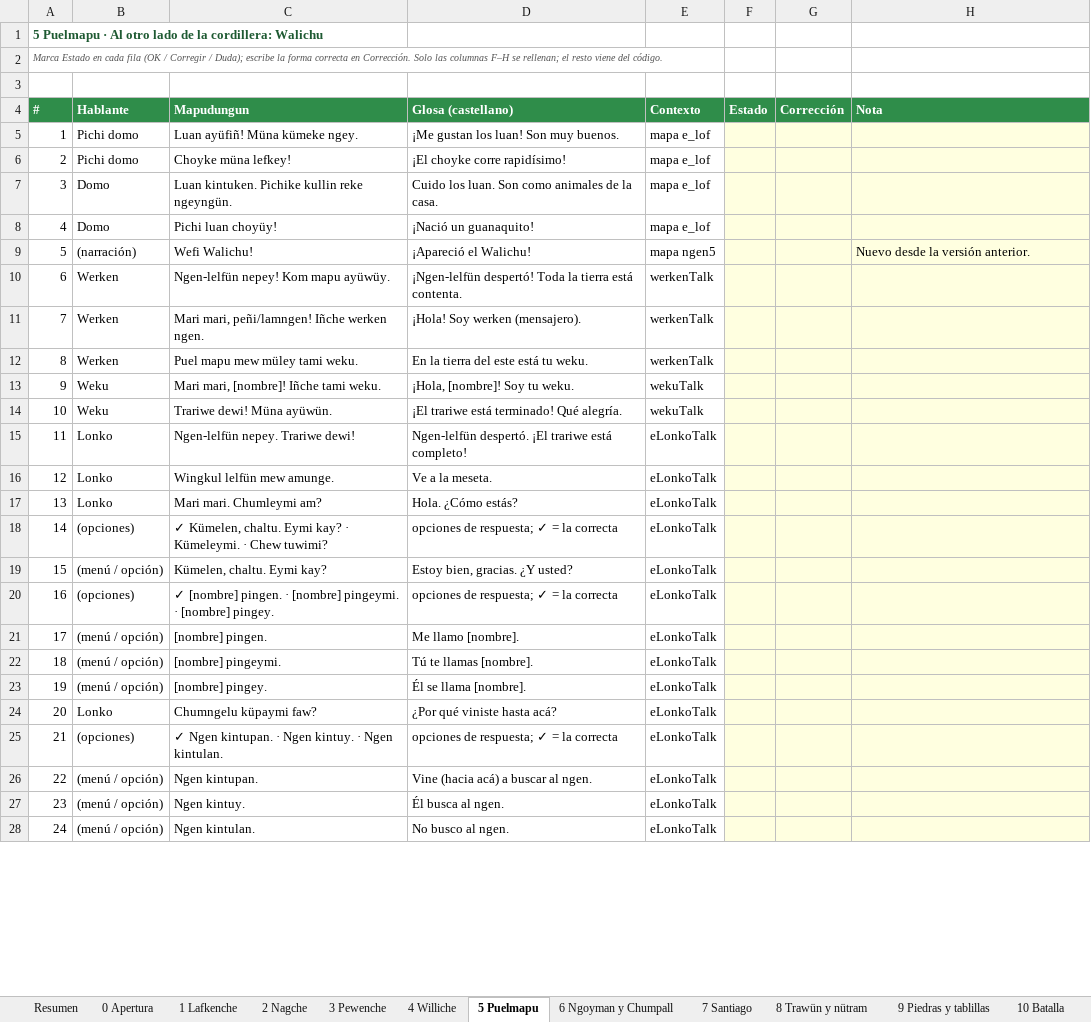
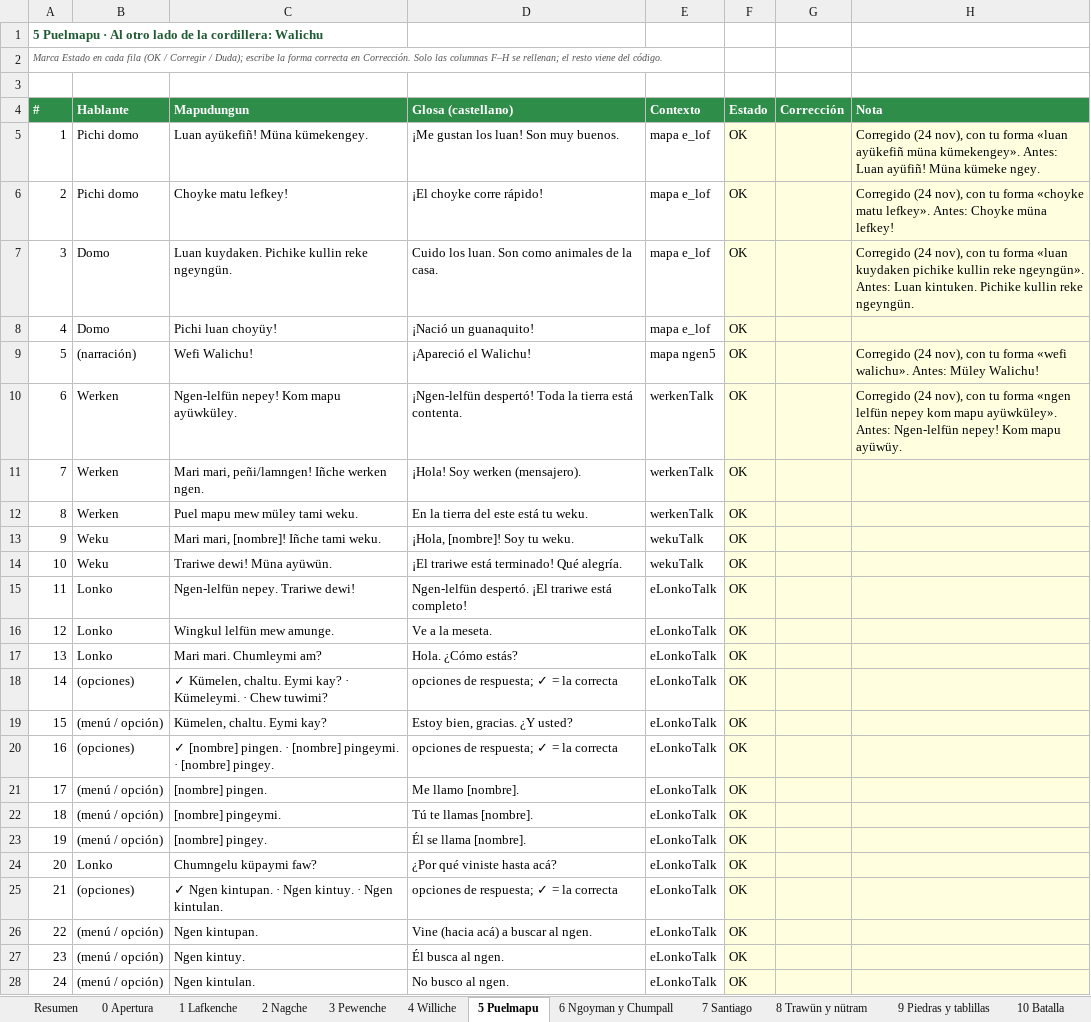
Before and after one commit to brogers36/Kewun-ni-Newen, an Excel workbook: docs/Kewun_revision_mapudungun.xlsx, sheet 5 Puelmapu, drawn as a sheet; only a part is shown; values as stored, in another font and other column widths than the file's, no borders; the diff covers the shown part only; the diff names each change by its address in the sheet, - before the commit and + after, or states it on an @@ line.

```diff
--- a/docs/Kewun_revision_mapudungun.xlsx (sheet 5 Puelmapu)
+++ b/docs/Kewun_revision_mapudungun.xlsx (sheet 5 Puelmapu)
-C5 (Mapudungun): Luan ayüfiñ! Müna kümeke ngey.
+C5 (Mapudungun): Luan ayükefiñ! Müna kümekengey.
-F5:F28 (Estado): (empty)
+F5:F28 (Estado): OK
-H5 (Nota): (empty)
+H5 (Nota): Corregido (24 nov), con tu forma «luan ayükefiñ müna kümekengey». Antes: Luan ayüfiñ! Müna kümeke ngey.
-C6 (Mapudungun): Choyke müna lefkey!
+C6 (Mapudungun): Choyke matu lefkey!
-D6 (Glosa (castellano)): ¡El choyke corre rapidísimo!
+D6 (Glosa (castellano)): ¡El choyke corre rápido!
-H6 (Nota): (empty)
+H6 (Nota): Corregido (24 nov), con tu forma «choyke matu lefkey». Antes: Choyke müna lefkey!
-C7 (Mapudungun): Luan kintuken. Pichike kullin reke ngeyngün.
+C7 (Mapudungun): Luan kuydaken. Pichike kullin reke ngeyngün.
-H7 (Nota): (empty)
+H7 (Nota): Corregido (24 nov), con tu forma «luan kuydaken pichike kullin reke ngeyngün». Antes: Luan kintuken. Pichike kullin reke ngeyngün.
-H9 (Nota): Nuevo desde la versión anterior.
+H9 (Nota): Corregido (24 nov), con tu forma «wefi walichu». Antes: Müley Walichu!
-C10 (Mapudungun): Ngen-lelfün nepey! Kom mapu ayüwüy.
+C10 (Mapudungun): Ngen-lelfün nepey! Kom mapu ayüwküley.
-H10 (Nota): (empty)
+H10 (Nota): Corregido (24 nov), con tu forma «ngen lelfün nepey kom mapu ayüwküley». Antes: Ngen-lelfün nepey! Kom mapu ayüwüy.
```
Also changed, not shown: 73 edited cells elsewhere in this sheet, sheet 6 Ngoyman y Chumpall, sheet 12 Vocabulario, 5 other files.
